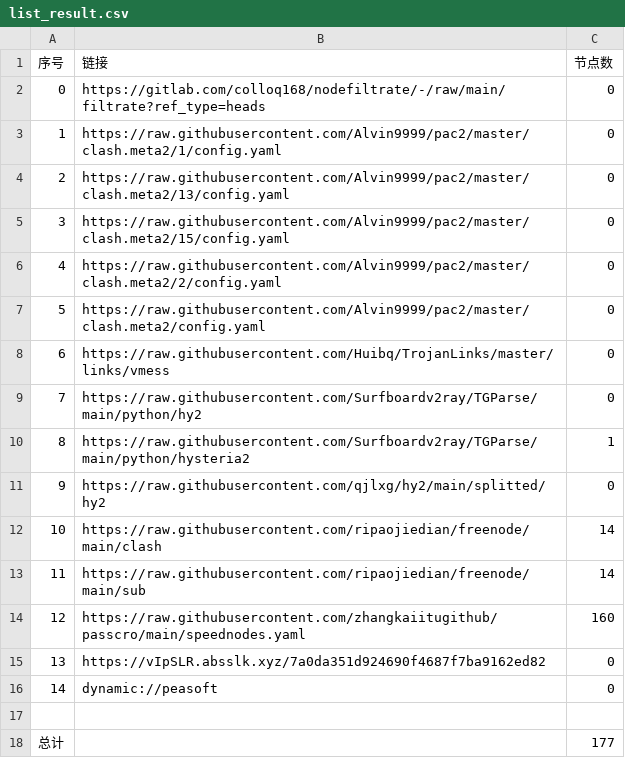
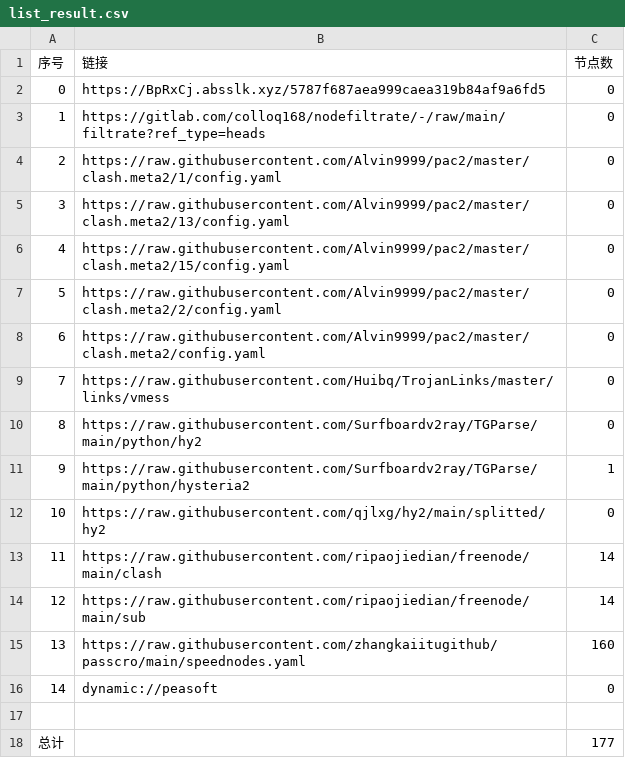
Before and after one commit to shtrend/AutoMergePublicNodes, a CSV file: list_result.csv, drawn as a sheet; removed rows and columns are numbered as before the commit, all else as after; the diff names each change by its address in the sheet, - before the commit and + after, or states it on an @@ line.

```diff
--- a/list_result.csv
+++ b/list_result.csv
+row 2: 0 | https://BpRxCj.absslk.xyz/5787f687aea999caea319b84af9a6fd5 | 0
@@ column A (序号) renumbered between rows 3 and 15 @@
-row 15: 13 | https://vIpSLR.absslk.xyz/7a0da351d924690f4687f7ba9162ed82 | 0
```
Also changed, not shown: 27 other files.
